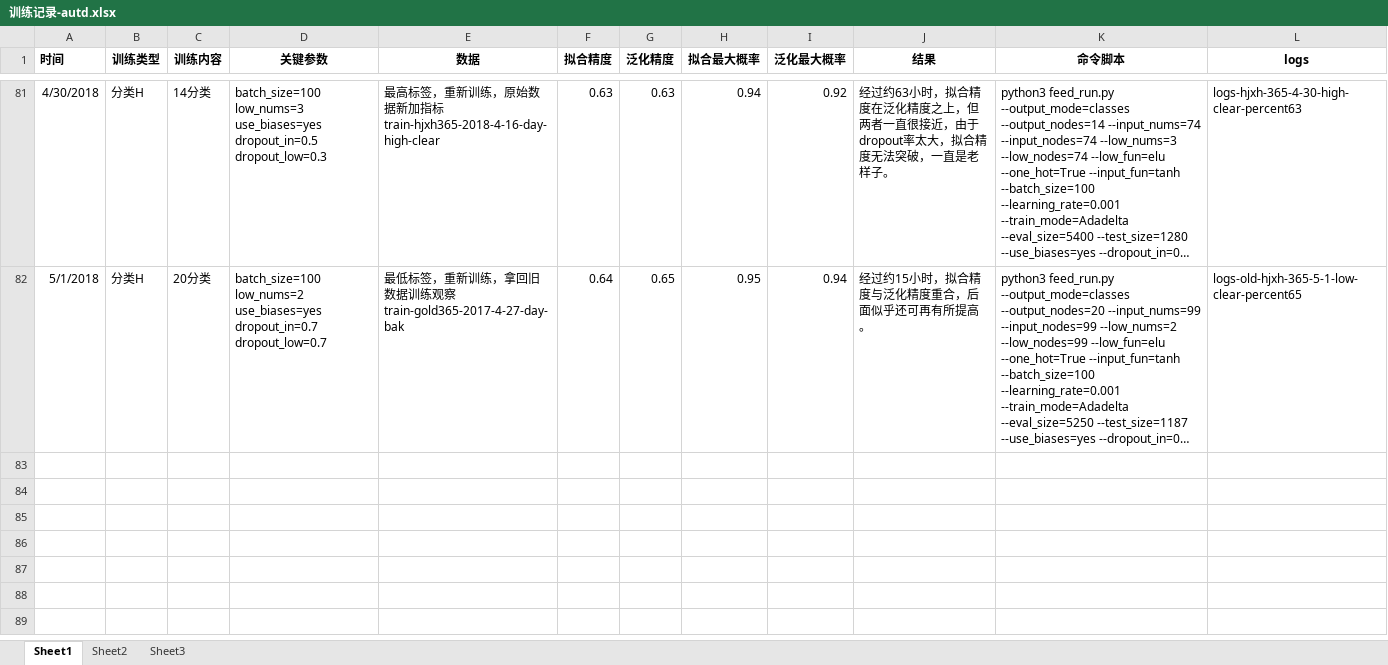
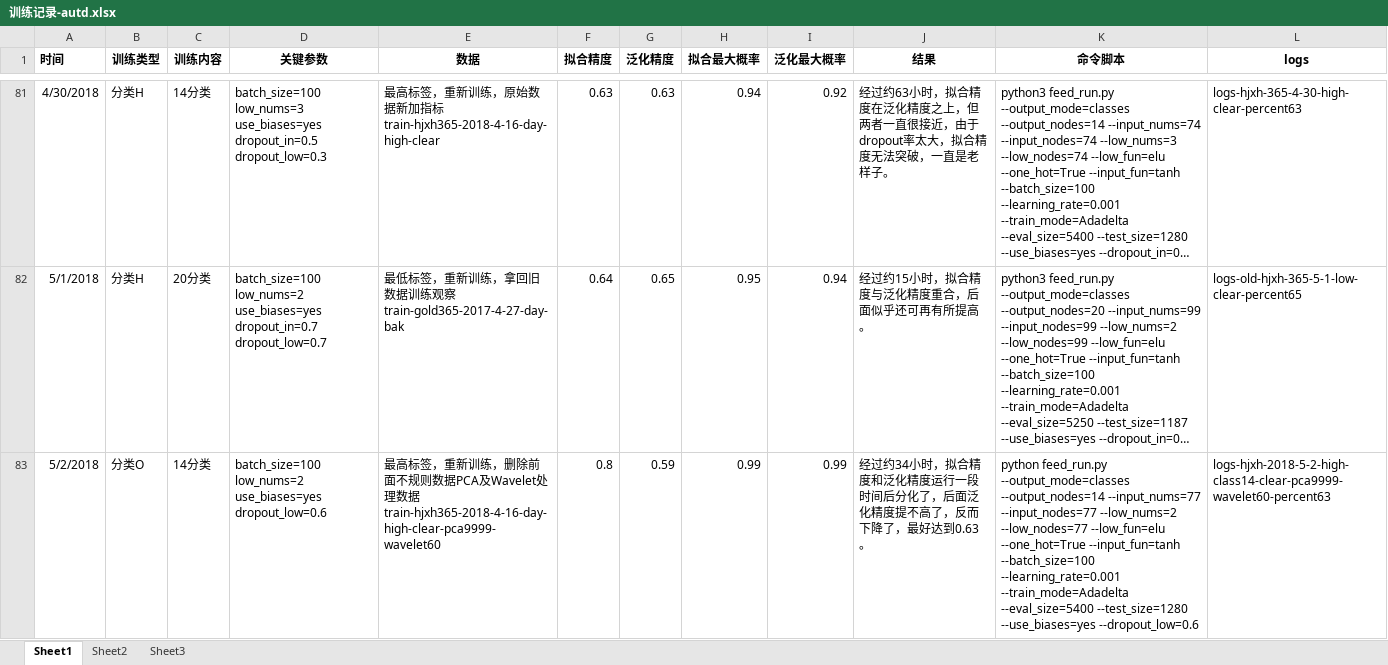
Before and after one commit to freebirdweij/MyGoldAnalyse, an Excel workbook: analyse/训练记录-autd.xlsx, sheet Sheet1, drawn as a sheet; only a part is shown, gaps mark what is left out; long unchanged cells end in …; values as stored, in another font and other column widths than the file's, no borders; the diff names each change by its address in the sheet, - before the commit and + after, or states it on an @@ line.

Commit message:
Update training records.

```diff
--- a/analyse/训练记录-autd.xlsx (sheet Sheet1)
+++ b/analyse/训练记录-autd.xlsx (sheet Sheet1)
+row 83: 5/2/2018 | 分类O | 14分类 | batch_size=100 low_nums=2 use_biases=yes dropout_low=0.6 | 最高标签，重新训练，删除前面不规则数据PCA及Wavelet处理数据train-hjxh365-2018-4-16-day-high-clear-pca9999-wavelet60 | 0.8 | 0.59 | 0.99 | 0.99 | 经过约34小时，拟合精度和泛化精度运行一段时间后分化了，后面泛化精度提不高了，反而下降了，最好达到0.63。 | python feed_run.py --output_mode=classes --output_nodes=14 --input_nums=77 --input_nodes=77 --low_nums=2 --low_nodes=77 --low_fun=elu --one_hot=True --input_fun=tanh --batch_size=100 --learning_rate=0.001 --train_mode=Adadelta --eval_size=5400 --test_size=1280 --use_biases=yes --dropout_low=0.6 | logs-hjxh-2018-5-2-high-class14-clear-pca9999-wavelet60-percent63
```
